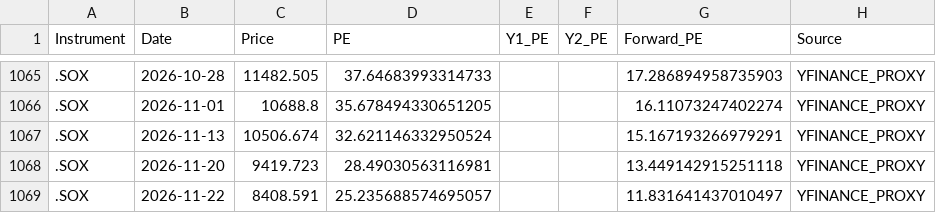
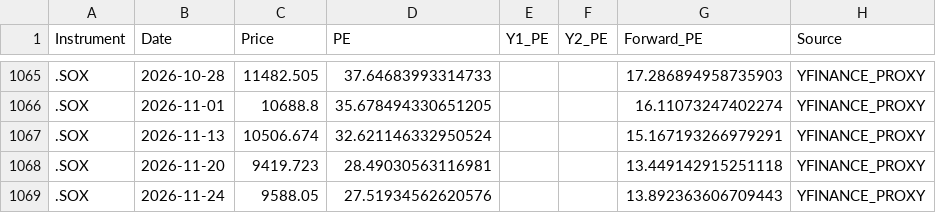
Before and after one commit to Wiimandy/sox-pe-river, a CSV file: sox_pe_data_W.csv, drawn as a sheet; only a part is shown, gaps mark what is left out; removed rows and columns are numbered as before the commit, all else as after; the diff names each change by its address in the sheet, - before the commit and + after, or states it on an @@ line.

Commit message:
Auto-update SOX LSEG/yfinance proxy data

```diff
--- a/sox_pe_data_W.csv
+++ b/sox_pe_data_W.csv
-row 1069: .SOX | 2026-11-22 | 8408.591 | 25.235688574695057 |  |  | 11.831641437010497 | YFINANCE_PROXY
+row 1069: .SOX | 2026-11-24 | 9588.05 | 27.51934562620576 |  |  | 13.892363606709443 | YFINANCE_PROXY
```
